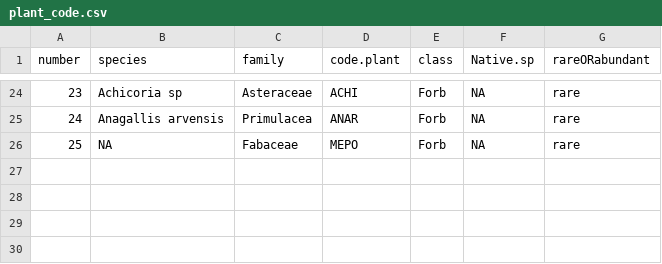
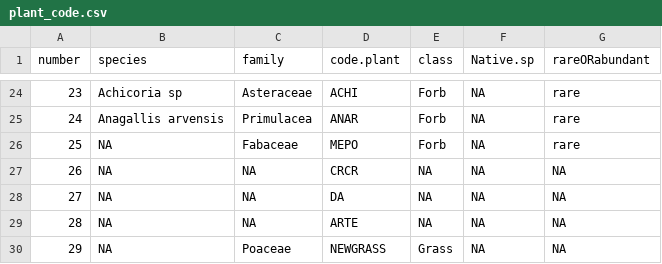
Before and after one commit to Buchel9844/Trait-mediated.interactions, a CSV file: data/plant_code.csv, drawn as a sheet; only a part is shown, gaps mark what is left out; the diff names each change by its address in the sheet, - before the commit and + after, or states it on an @@ line.

```diff
--- a/data/plant_code.csv
+++ b/data/plant_code.csv
+row 27: 26 | NA | NA | CRCR | NA | NA | NA
+row 28: 27 | NA | NA | DA | NA | NA | NA
+row 29: 28 | NA | NA | ARTE | NA | NA | NA
+row 30: 29 | NA | Poaceae | NEWGRASS | Grass | NA | NA
```
Also changed, not shown: 7 other files.
